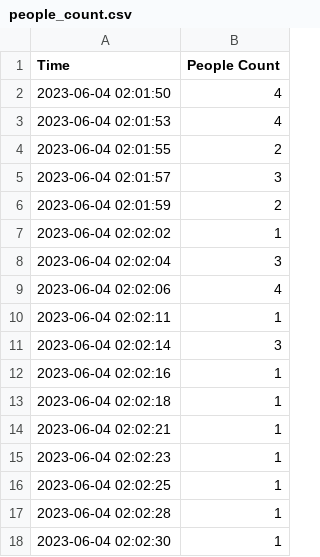
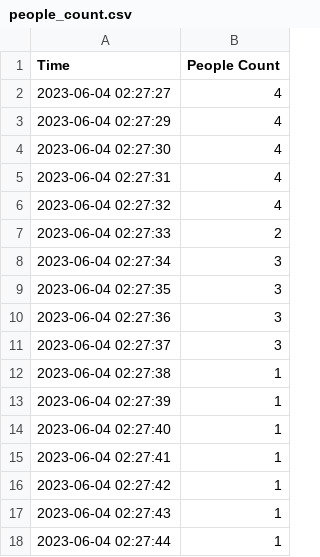
Before and after one commit to mulitermark/VigilHeat-project-1, a CSV file: src/people_count.csv, drawn as a sheet.

```diff
--- a/src/people_count.csv
+++ b/src/people_count.csv
@@ -1,18 +1,18 @@
 Time,People Count
-2023-06-04 02:01:50,4
-2023-06-04 02:01:53,4
-2023-06-04 02:01:55,2
-2023-06-04 02:01:57,3
-2023-06-04 02:01:59,2
-2023-06-04 02:02:02,1
-2023-06-04 02:02:04,3
-2023-06-04 02:02:06,4
-2023-06-04 02:02:11,1
-2023-06-04 02:02:14,3
-2023-06-04 02:02:16,1
-2023-06-04 02:02:18,1
-2023-06-04 02:02:21,1
-2023-06-04 02:02:23,1
-2023-06-04 02:02:25,1
-2023-06-04 02:02:28,1
-2023-06-04 02:02:30,1
+2023-06-04 02:27:27,4
+2023-06-04 02:27:29,4
+2023-06-04 02:27:30,4
+2023-06-04 02:27:31,4
+2023-06-04 02:27:32,4
+2023-06-04 02:27:33,2
+2023-06-04 02:27:34,3
+2023-06-04 02:27:35,3
+2023-06-04 02:27:36,3
+2023-06-04 02:27:37,3
+2023-06-04 02:27:38,1
+2023-06-04 02:27:39,1
+2023-06-04 02:27:40,1
+2023-06-04 02:27:41,1
+2023-06-04 02:27:42,1
+2023-06-04 02:27:43,1
+2023-06-04 02:27:44,1
```
Also changed, not shown: 4 other files.
